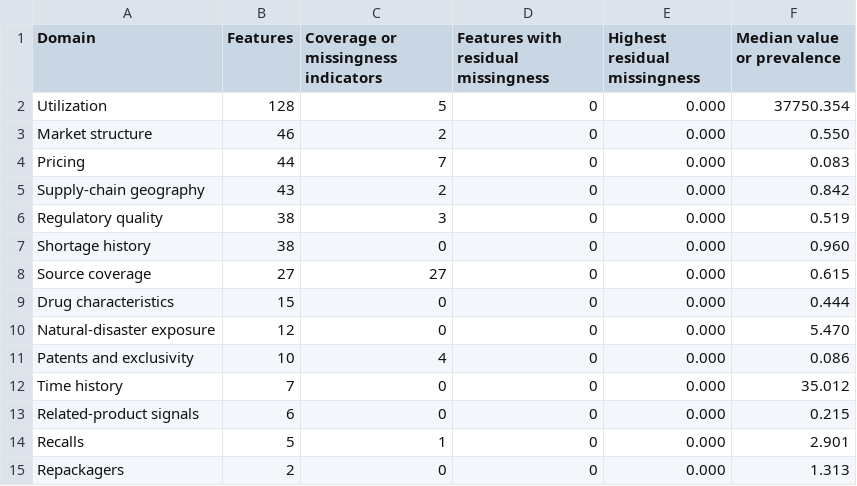
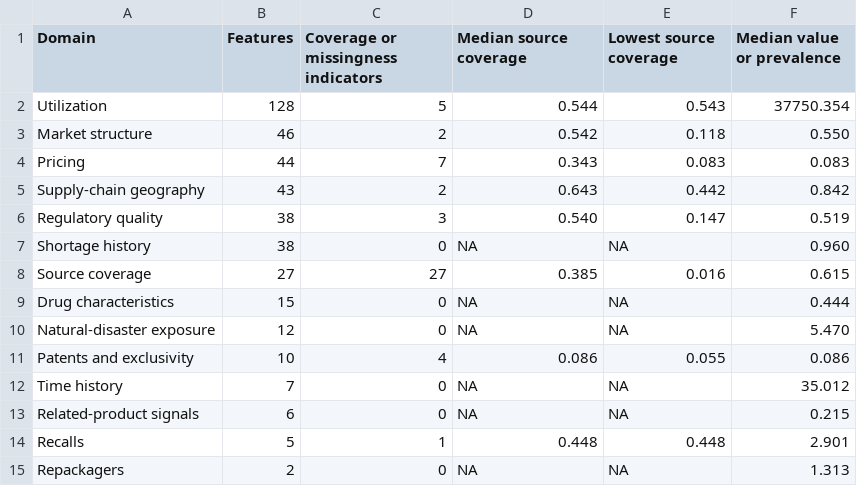
Before and after one commit to jbgibbons093/drug-shortage-survival-benchmark, a CSV file: Manuscripts/generated/tables/tableA8_feature_missingness_summary.csv, drawn as a sheet.

Commit message:
Refine exhibit labels and missingness summary

```diff
--- a/Manuscripts/generated/tables/tableA8_feature_missingness_summary.csv
+++ b/Manuscripts/generated/tables/tableA8_feature_missingness_summary.csv
@@ -1,15 +1,15 @@
-Domain,Features,Coverage or missingness indicators,Features with residual missingness,Highest residual missingness,Median value or prevalence
-Utilization,128,5,0,0.000,37750.354
-Market structure,46,2,0,0.000,0.550
-Pricing,44,7,0,0.000,0.083
-Supply-chain geography,43,2,0,0.000,0.842
-Regulatory quality,38,3,0,0.000,0.519
-Shortage history,38,0,0,0.000,0.960
-Source coverage,27,27,0,0.000,0.615
-Drug characteristics,15,0,0,0.000,0.444
-Natural-disaster exposure,12,0,0,0.000,5.470
-Patents and exclusivity,10,4,0,0.000,0.086
-Time history,7,0,0,0.000,35.012
-Related-product signals,6,0,0,0.000,0.215
-Recalls,5,1,0,0.000,2.901
-Repackagers,2,0,0,0.000,1.313
+Domain,Features,Coverage or missingness indicators,Median source coverage,Lowest source coverage,Median value or prevalence
+Utilization,128,5,0.544,0.543,37750.354
+Market structure,46,2,0.542,0.118,0.550
+Pricing,44,7,0.343,0.083,0.083
+Supply-chain geography,43,2,0.643,0.442,0.842
+Regulatory quality,38,3,0.540,0.147,0.519
+Shortage history,38,0,NA,NA,0.960
+Source coverage,27,27,0.385,0.016,0.615
+Drug characteristics,15,0,NA,NA,0.444
+Natural-disaster exposure,12,0,NA,NA,5.470
+Patents and exclusivity,10,4,0.086,0.055,0.086
+Time history,7,0,NA,NA,35.012
+Related-product signals,6,0,NA,NA,0.215
+Recalls,5,1,0.448,0.448,2.901
+Repackagers,2,0,NA,NA,1.313
```
Also changed, not shown: 1 other file.
